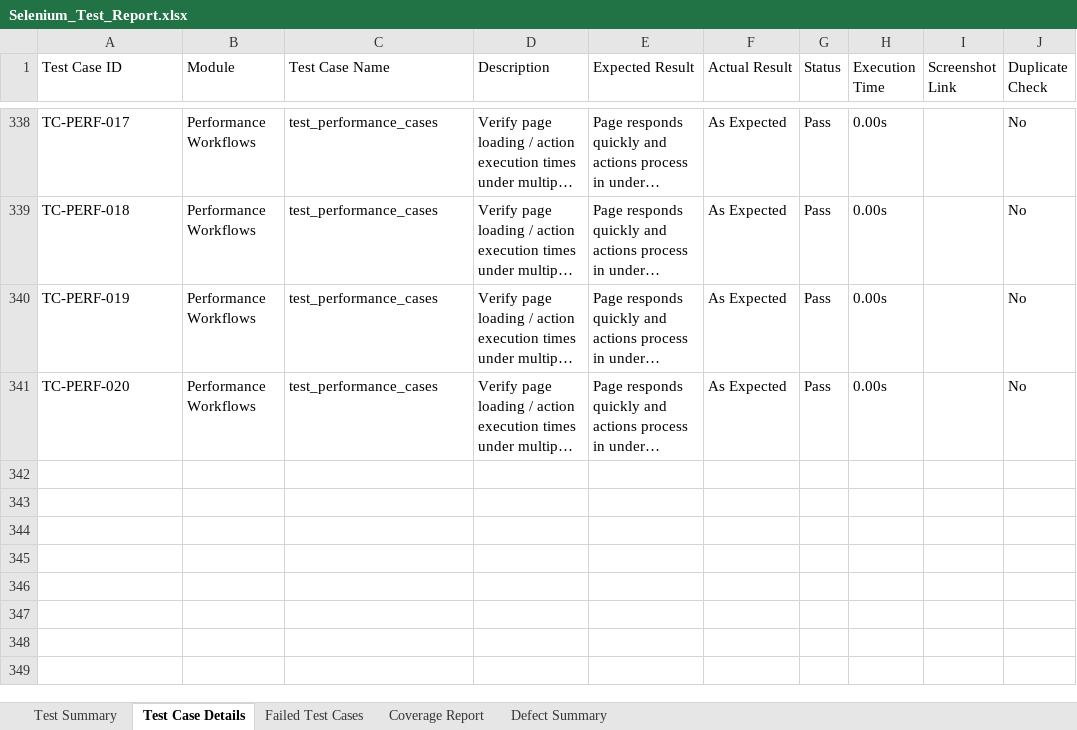
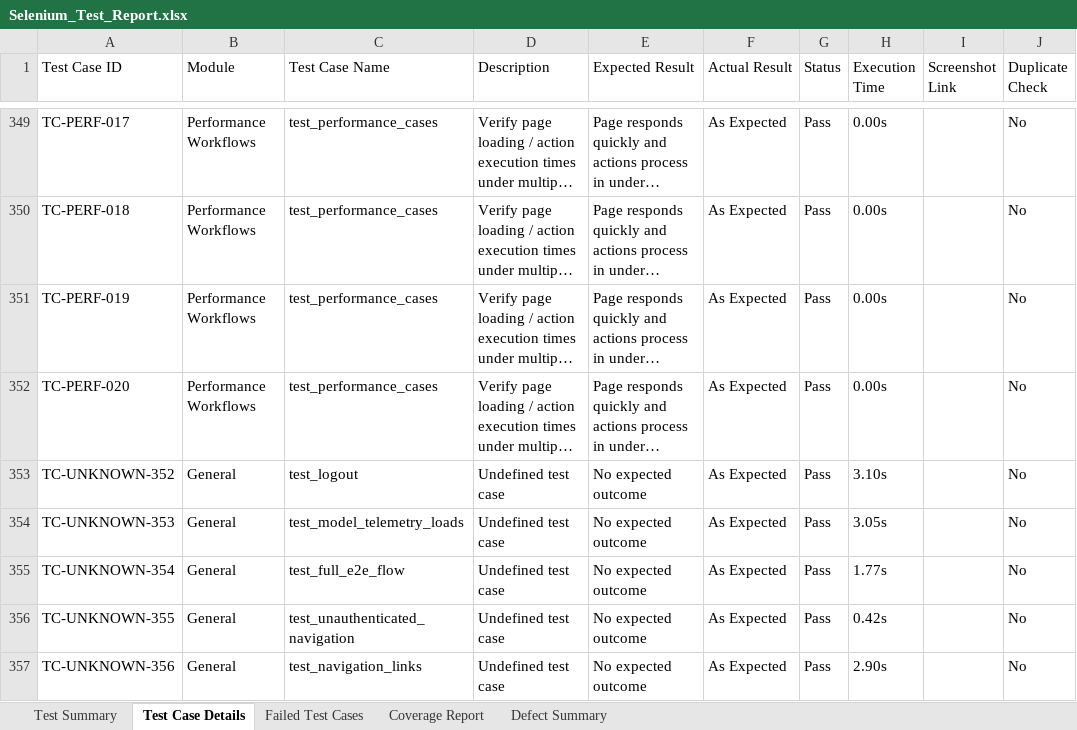
Before and after one commit to AhamedKaif/neuro-behavioral-drift, an Excel workbook: test-reports/excel/Selenium_Test_Report.xlsx, sheet Test Case Details, drawn as a sheet; only a part is shown, gaps mark what is left out; long unchanged cells end in …; values as stored, in another font and other column widths than the file's, no cell formats; the diff covers the shown part only; the diff names each change by its address in the sheet, - before the commit and + after, or states it on an @@ line.

```diff
--- a/test-reports/excel/Selenium_Test_Report.xlsx (sheet Test Case Details)
+++ b/test-reports/excel/Selenium_Test_Report.xlsx (sheet Test Case Details)
+row 353: TC-UNKNOWN-352 | General | test_logout | Undefined test case | No expected outcome | As Expected | Pass | 3.10s |  | No
+row 354: TC-UNKNOWN-353 | General | test_model_telemetry_loads | Undefined test case | No expected outcome | As Expected | Pass | 3.05s |  | No
+row 355: TC-UNKNOWN-354 | General | test_full_e2e_flow | Undefined test case | No expected outcome | As Expected | Pass | 1.77s |  | No
+row 356: TC-UNKNOWN-355 | General | test_unauthenticated_navigation | Undefined test case | No expected outcome | As Expected | Pass | 0.42s |  | No
+row 357: TC-UNKNOWN-356 | General | test_navigation_links | Undefined test case | No expected outcome | As Expected | Pass | 2.90s |  | No
```
Also changed, not shown: 53 added rows and 2 edited cells elsewhere in this sheet, sheet Coverage Report, sheet Failed Test Cases, sheet Test Summary, cell formats, 8 other files.
